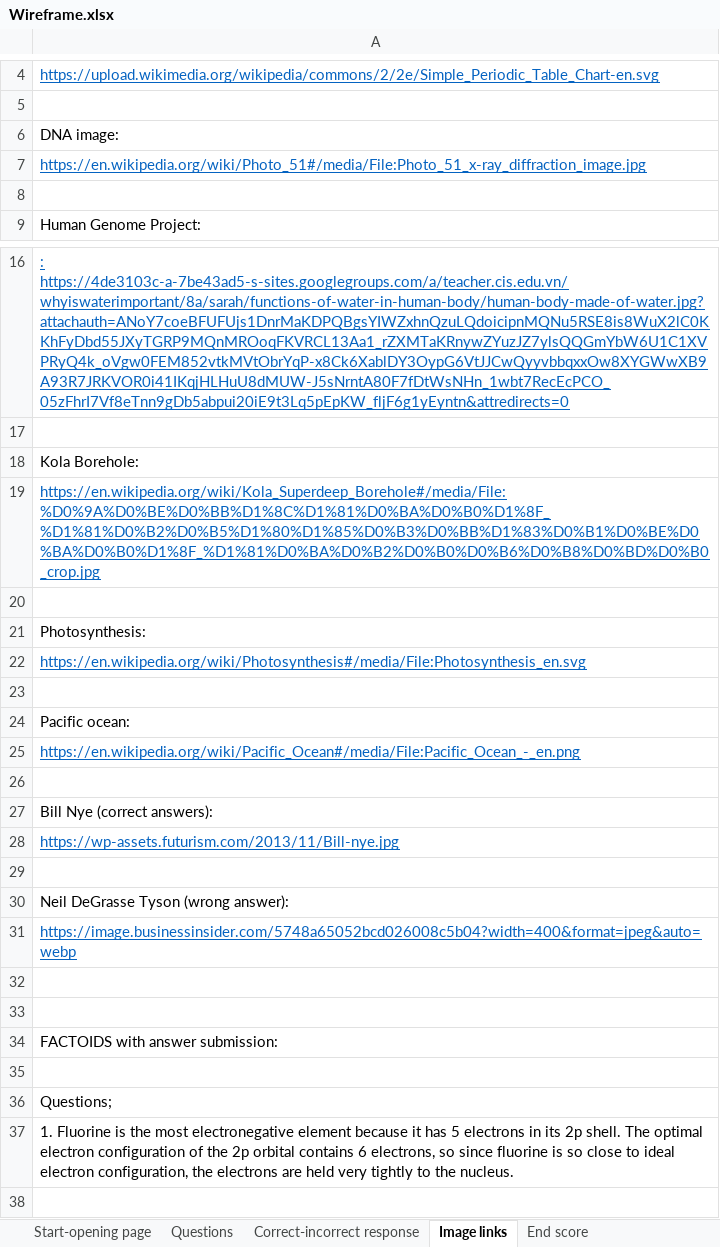
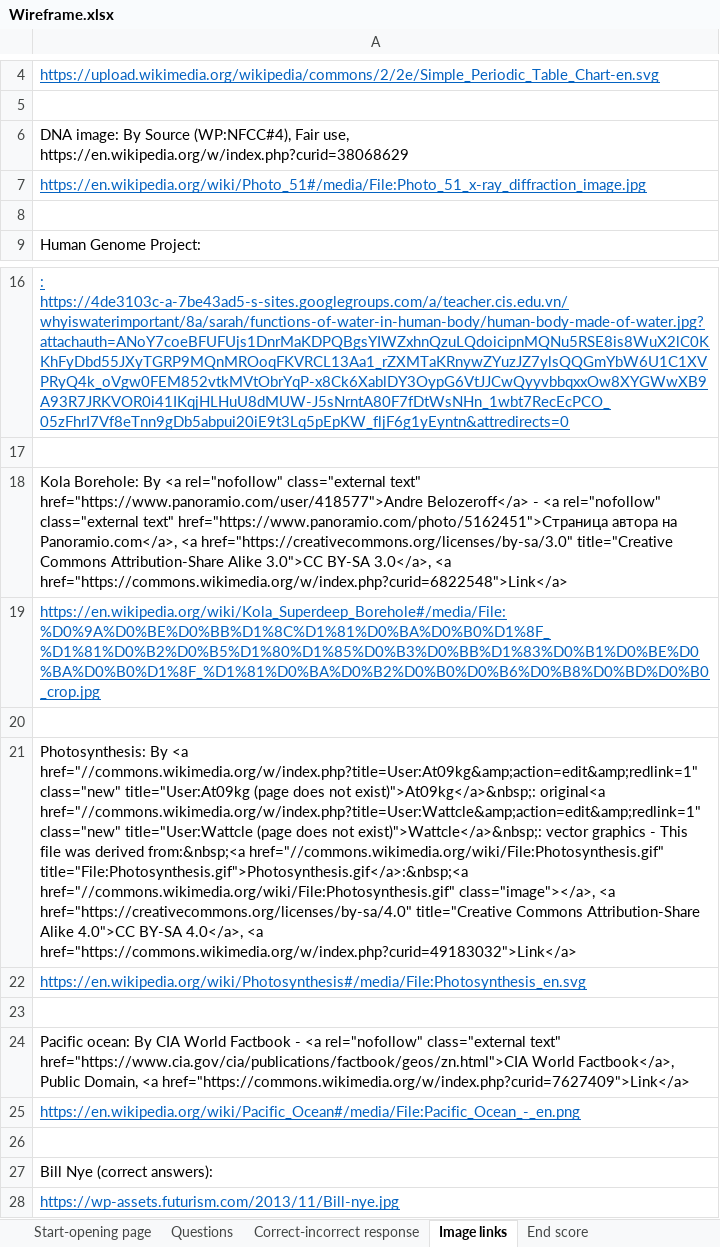
Before and after one commit to R-ELLO/quiz-app, an Excel workbook: Wireframe.xlsx, sheet Image links, drawn as a sheet; only a part is shown, gaps mark what is left out; the shorter side is filled out with more unchanged rows; values as stored, in another font and other column widths than the file's, no borders; the diff names each change by its address in the sheet, - before the commit and + after, or states it on an @@ line.

Commit message:
initial images commit

```diff
--- a/Wireframe.xlsx (sheet Image links)
+++ b/Wireframe.xlsx (sheet Image links)
-A6: DNA image:
+A6: DNA image: By Source (WP:NFCC#4), Fair use, https://en.wikipedia.org/w/index.php?curid=38068629
-A18: Kola Borehole:
+A18: Kola Borehole: By <a rel="nofollow" class="external text" href="https://www.panoramio.com/user/418577">Andre Belozeroff</a> - <a rel="nofollow" class="external text" href="https://www.panoramio.com/photo/5162451">Страница автора на Panoramio.com</a>, <a href="https://creativecommons.org/licenses/by-sa/3.0" title="Creative Commons Attribution-Share Alike 3.0">CC BY-SA 3.0</a>, <a href="https://commons.wikimedia.org/w/index.php?curid=6822548">Link</a>
-A21: Photosynthesis:
+A21: Photosynthesis: By <a href="//commons.wikimedia.org/w/index.php?title=User:At09kg&amp;action=edit&amp;redlink=1" class="new" title="User:At09kg (page does not exist)">At09kg</a>&nbsp;: original<a href="//commons.wikimedia.org/w/index.php?title=User:Wattcle&amp;action=edit&amp;redlink=1" class="new" title="User:Wattcle (page does not exist)">Wattcle</a>&nbsp;: vector graphics - This file was derived from:&nbsp;<a href="//commons.wikimedia.org/wiki/File:Photosynthesis.gif" title="File:Photosynthesis.gif">Photosynthesis.gif</a>:&nbsp;<a href="//commons.wikimedia.org/wiki/File:Photosynthesis.gif" class="image"></a>, <a href="https://creativecommons.org/licenses/by-sa/4.0" title="Creative Commons Attribution-Share Alike 4.0">CC BY-SA 4.0</a>, <a href="https://commons.wikimedia.org/w/index.php?curid=49183032">Link</a>
-A24: Pacific ocean:
+A24: Pacific ocean: By CIA World Factbook - <a rel="nofollow" class="external text" href="https://www.cia.gov/cia/publications/factbook/geos/zn.html">CIA World Factbook</a>, Public Domain, <a href="https://commons.wikimedia.org/w/index.php?curid=7627409">Link</a>
```
Also changed, not shown: 10 other files.
